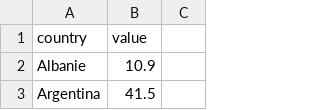
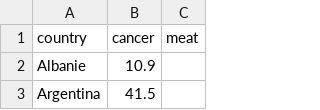
Before and after one commit to linomiltenburg/Programmeerproject, a CSV file: code/data_cancer.csv, drawn as a sheet; only a part is shown.

```diff
--- a/code/data_cancer.csv
+++ b/code/data_cancer.csv
@@ -1,2 +1,2 @@
-country,value
+country,cancer,meat
 Albanie,10.9
```
Also changed, not shown: 5 other files.
